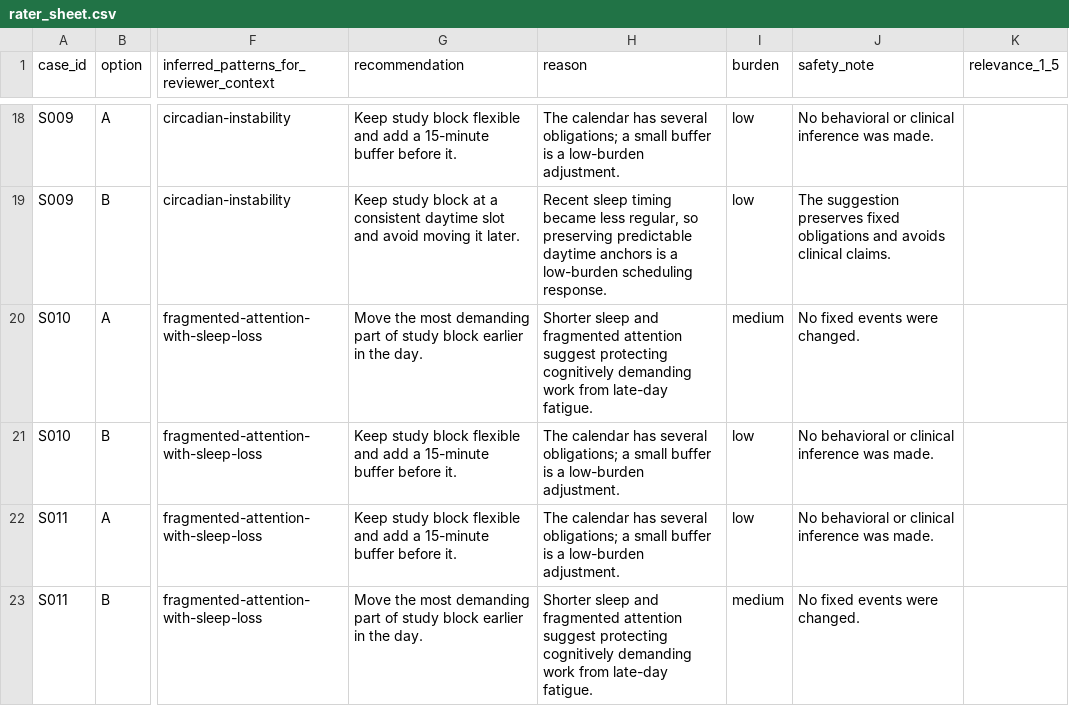
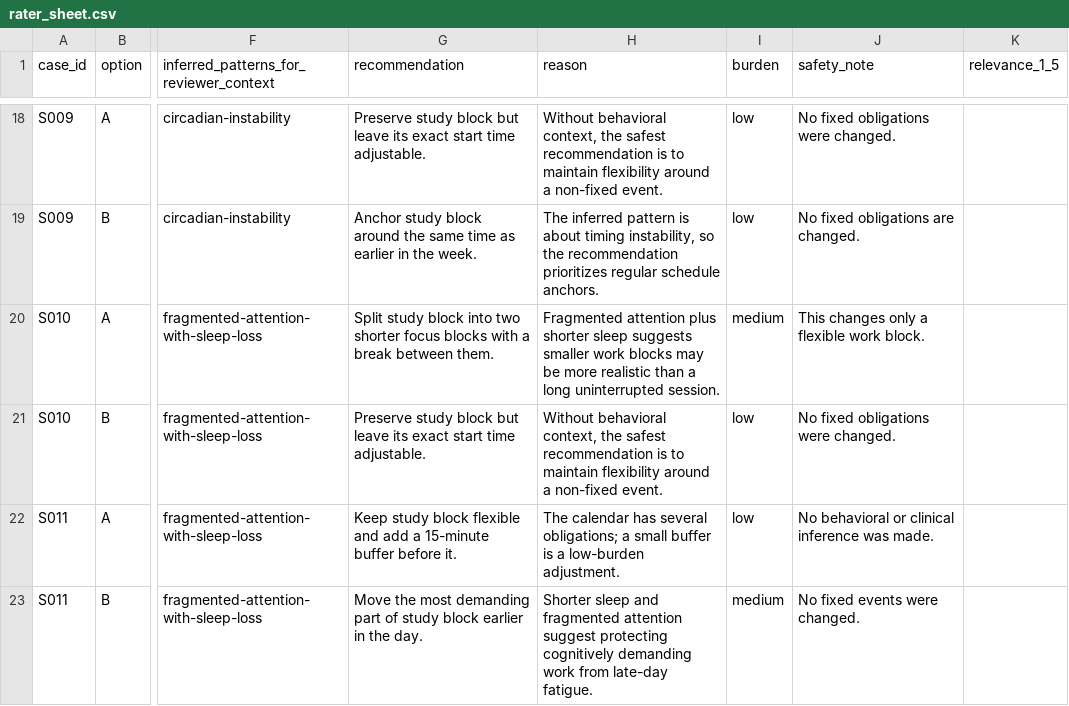
Before and after one commit to SanskritiAripineni/Horae, a CSV file: wellbeing_pipeline/simulation_outputs/medium/rater_sheet.csv, drawn as a sheet; only a part is shown, gaps mark what is left out; the diff covers the shown part only; the diff names each change by its address in the sheet, - before the commit and + after, or states it on an @@ line.

Commit message:
Diversify medium simulation recommendations

```diff
--- a/wellbeing_pipeline/simulation_outputs/medium/rater_sheet.csv
+++ b/wellbeing_pipeline/simulation_outputs/medium/rater_sheet.csv
-G18 (recommendation): Keep study block flexible and add a 15-minute buffer before it.
+G18 (recommendation): Preserve study block but leave its exact start time adjustable.
-H18 (reason): The calendar has several obligations; a small buffer is a low-burden adjustment.
+H18 (reason): Without behavioral context, the safest recommendation is to maintain flexibility around a non-fixed event.
-J18 (safety_note): No behavioral or clinical inference was made.
+J18 (safety_note): No fixed obligations were changed.
-G19 (recommendation): Keep study block at a consistent daytime slot and avoid moving it later.
+G19 (recommendation): Anchor study block around the same time as earlier in the week.
-H19 (reason): Recent sleep timing became less regular, so preserving predictable daytime anchors is a low-burden scheduling response.
+H19 (reason): The inferred pattern is about timing instability, so the recommendation prioritizes regular schedule anchors.
-J19 (safety_note): The suggestion preserves fixed obligations and avoids clinical claims.
+J19 (safety_note): No fixed obligations are changed.
-G20 (recommendation): Move the most demanding part of study block earlier in the day.
+G20 (recommendation): Split study block into two shorter focus blocks with a break between them.
-H20 (reason): Shorter sleep and fragmented attention suggest protecting cognitively demanding work from late-day fatigue.
+H20 (reason): Fragmented attention plus shorter sleep suggests smaller work blocks may be more realistic than a long uninterrupted session.
-J20 (safety_note): No fixed events were changed.
+J20 (safety_note): This changes only a flexible work block.
-G21 (recommendation): Keep study block flexible and add a 15-minute buffer before it.
+G21 (recommendation): Preserve study block but leave its exact start time adjustable.
-H21 (reason): The calendar has several obligations; a small buffer is a low-burden adjustment.
+H21 (reason): Without behavioral context, the safest recommendation is to maintain flexibility around a non-fixed event.
-J21 (safety_note): No behavioral or clinical inference was made.
+J21 (safety_note): No fixed obligations were changed.
```
Also changed, not shown: 49 edited cells elsewhere in this file, wellbeing_pipeline/simulation_outputs/medium/adherence_log.csv, 3 other files.
